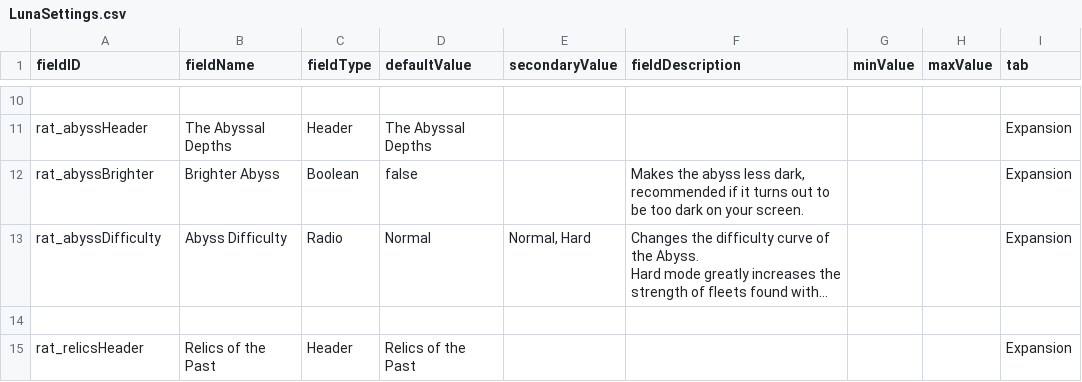
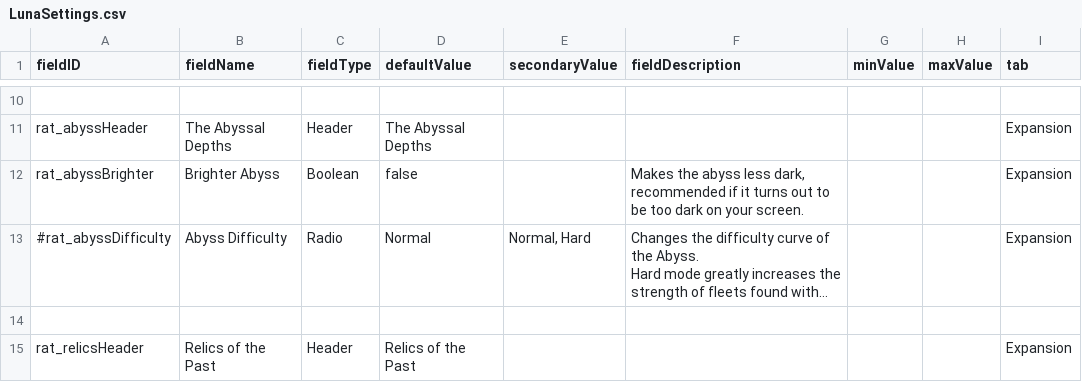
Before and after one commit to Lukas22041/Random-Assortment-of-Things, a CSV file: data/config/LunaSettings.csv, drawn as a sheet; only a part is shown, gaps mark what is left out; long unchanged cells end in …; the diff names each change by its address in the sheet, - before the commit and + after, or states it on an @@ line.

```diff
--- a/data/config/LunaSettings.csv
+++ b/data/config/LunaSettings.csv
-A13 (fieldID): rat_abyssDifficulty
+A13 (fieldID): #rat_abyssDifficulty
```
Also changed, not shown: 5 other files.
